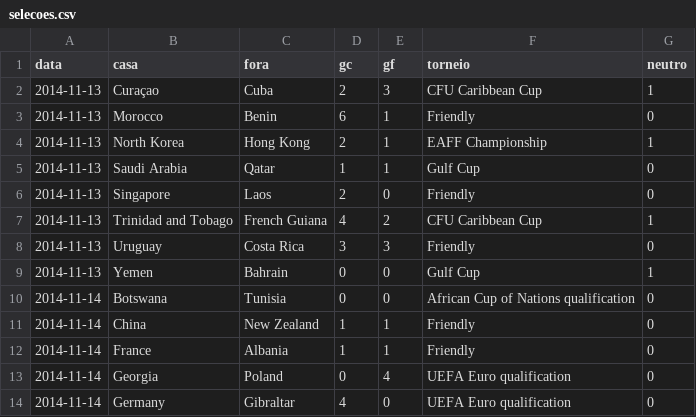
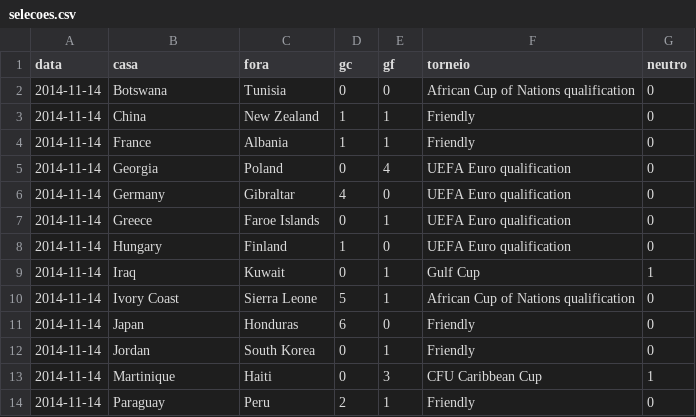
Before and after one commit to campinhos91/apostas, a CSV file: apostas-template/epocas/selecoes.csv, drawn as a sheet; only a part is shown; the shorter side is filled out with more unchanged rows; the diff names each change by its address in the sheet, - before the commit and + after, or states it on an @@ line.

```diff
--- a/apostas-template/epocas/selecoes.csv
+++ b/apostas-template/epocas/selecoes.csv
-row 2: 2014-11-13 | Curaçao | Cuba | 2 | 3 | CFU Caribbean Cup | 1
-row 3: 2014-11-13 | Morocco | Benin | 6 | 1 | Friendly | 0
-row 4: 2014-11-13 | North Korea | Hong Kong | 2 | 1 | EAFF Championship | 1
-row 5: 2014-11-13 | Saudi Arabia | Qatar | 1 | 1 | Gulf Cup | 0
-row 6: 2014-11-13 | Singapore | Laos | 2 | 0 | Friendly | 0
-row 7: 2014-11-13 | Trinidad and Tobago | French Guiana | 4 | 2 | CFU Caribbean Cup | 1
-row 8: 2014-11-13 | Uruguay | Costa Rica | 3 | 3 | Friendly | 0
-row 9: 2014-11-13 | Yemen | Bahrain | 0 | 0 | Gulf Cup | 1
```
Also changed, not shown: apostas-template/epocas/europa.csv, 5 other files.
